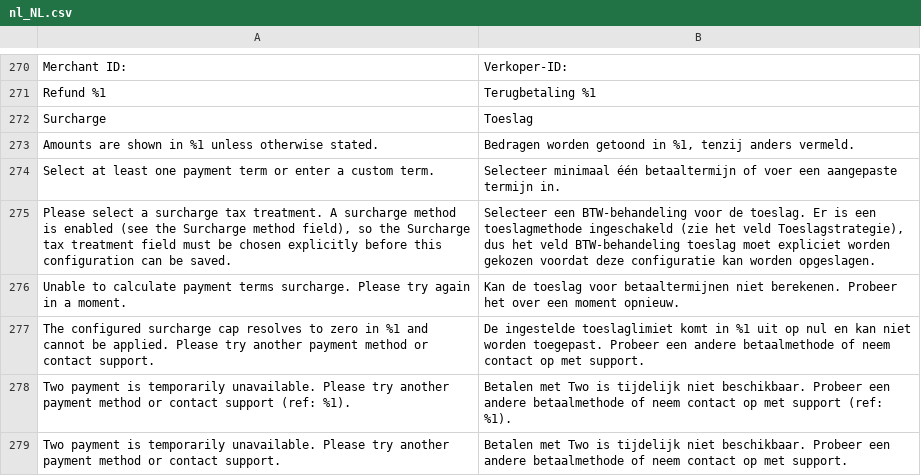
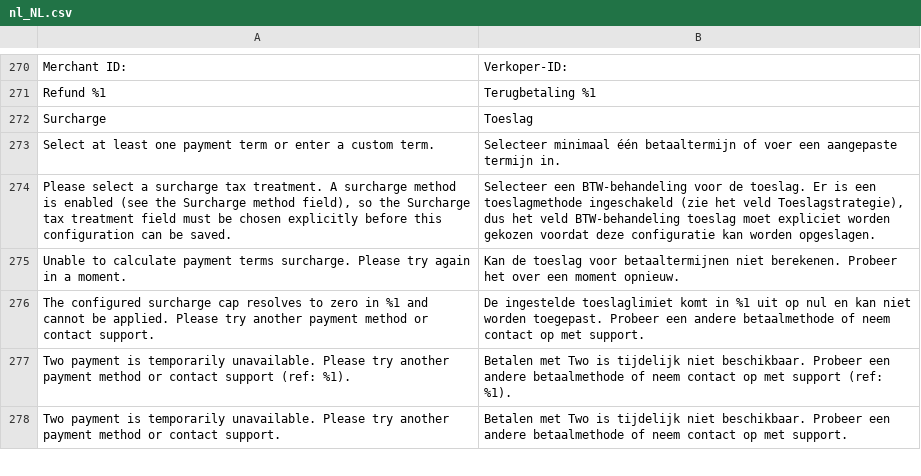
Before and after one commit to two-inc/magento-plugin, a CSV file: i18n/nl_NL.csv, drawn as a sheet; only a part is shown, gaps mark what is left out.

```diff
--- a/i18n/nl_NL.csv
+++ b/i18n/nl_NL.csv
@@ -272,3 +272,2 @@
 "Surcharge","Toeslag"
-"Amounts are shown in %1 unless otherwise stated.","Bedragen worden getoond in %1, tenzij anders vermeld."
 "Select at least one payment term or enter a custom term.","Selecteer minimaal één betaaltermijn of voer een aangepaste termijn in."
```
Also changed, not shown: i18n/nb_NO.csv, i18n/sv_SE.csv.
